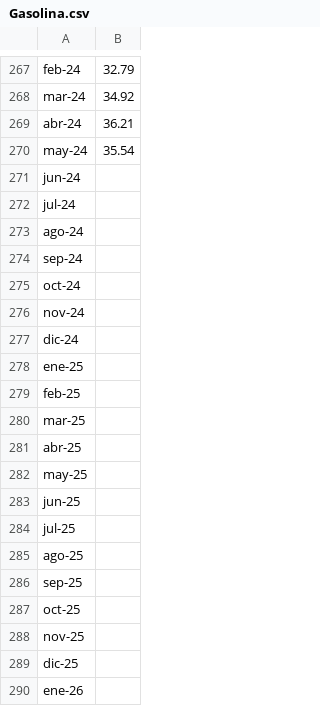
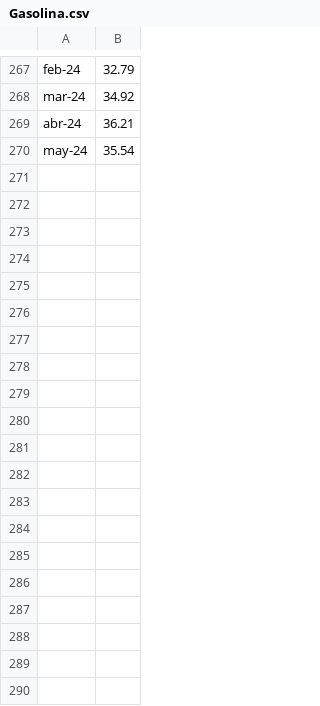
Before and after one commit to eliseovr/Precio_gasolina, a CSV file: Gasolina.csv, drawn as a sheet; only a part is shown, gaps mark what is left out; removed rows and columns are numbered as before the commit, all else as after; the diff covers the shown part only; the diff names each change by its address in the sheet, - before the commit and + after, or states it on an @@ line.

Commit message:
1Gasolina.csv

```diff
--- a/Gasolina.csv
+++ b/Gasolina.csv
-row 271: jun-24
-row 272: jul-24
-row 273: ago-24
-row 274: sep-24
-row 275: oct-24
-row 276: nov-24
-row 277: dic-24
-row 278: ene-25
-row 279: feb-25
-row 280: mar-25
-row 281: abr-25
-row 282: may-25
-row 283: jun-25
-row 284: jul-25
-row 285: ago-25
-row 286: sep-25
-row 287: oct-25
-row 288: nov-25
-row 289: dic-25
-row 290: ene-26
```
Also changed, not shown: 1 added row and 49 removed rows elsewhere in this file.
